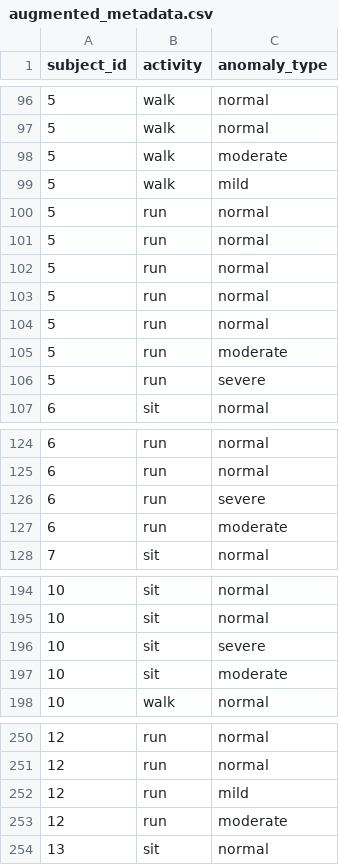
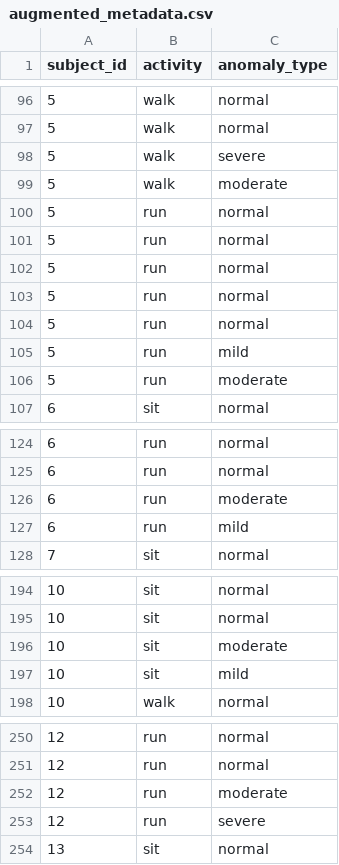
Before and after one commit to KingshukChatterjee007/AI-Integration-in-Wearables-for-Clot-Monitoring, a CSV file: preprocessed_data/augmented_metadata.csv, drawn as a sheet; only a part is shown, gaps mark what is left out; removed rows and columns are numbered as before the commit, all else as after; the diff covers the shown part only; the diff names each change by its address in the sheet, - before the commit and + after, or states it on an @@ line.

```diff
--- a/preprocessed_data/augmented_metadata.csv
+++ b/preprocessed_data/augmented_metadata.csv
+row 98: 5 | walk | severe
-row 99: 5 | walk | mild
+row 105: 5 | run | mild
-row 106: 5 | run | severe
-row 126: 6 | run | severe
+row 127: 6 | run | mild
-row 196: 10 | sit | severe
+row 197: 10 | sit | mild
-row 252: 12 | run | mild
+row 253: 12 | run | severe
```
Also changed, not shown: 11 added rows, 11 removed rows, 4 moved rows and 46 edited cells elsewhere in this file, preprocessed_data/augmented_features.csv, 7 other files.
